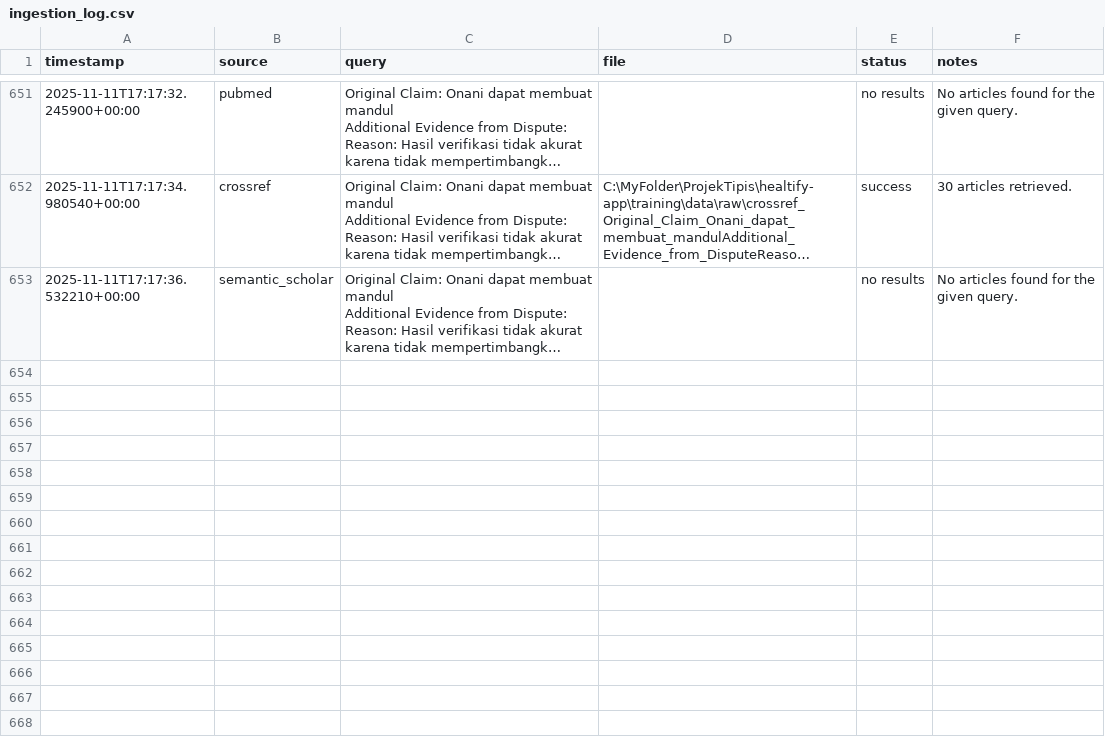
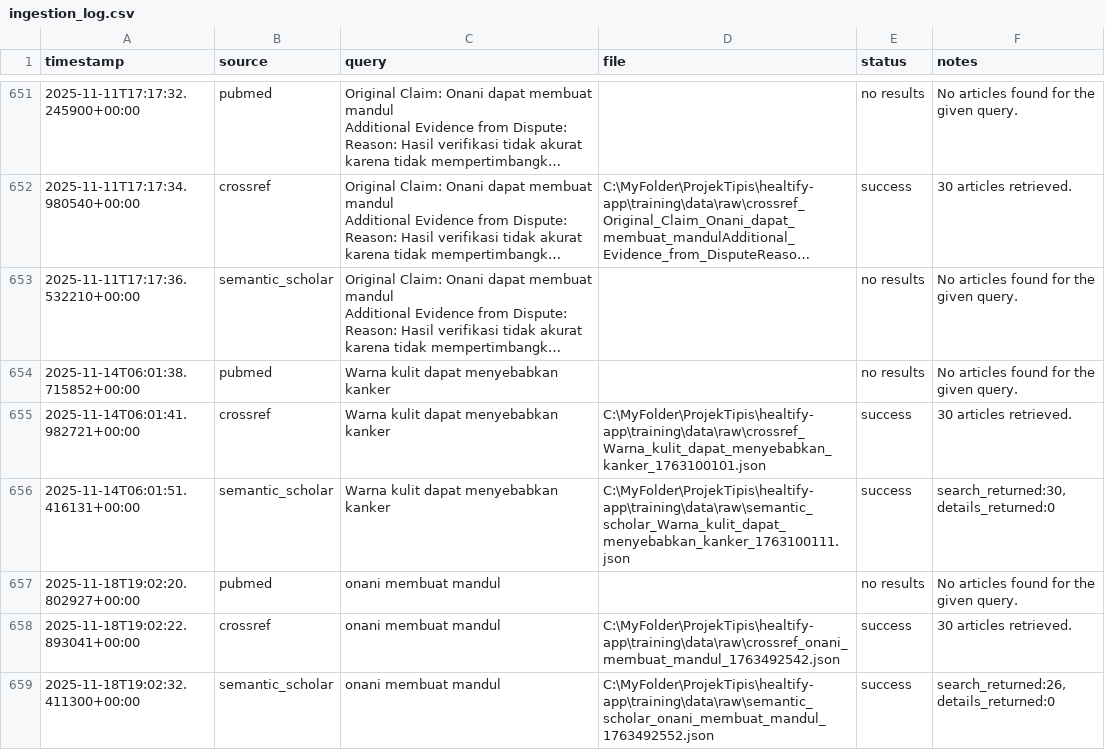
Before and after one commit to Noelsip/Healtify-App, a CSV file: training/data/metadata/ingestion_log.csv, drawn as a sheet; only a part is shown, gaps mark what is left out; long unchanged cells end in …; the diff names each change by its address in the sheet, - before the commit and + after, or states it on an @@ line.

```diff
--- a/training/data/metadata/ingestion_log.csv
+++ b/training/data/metadata/ingestion_log.csv
+row 654: 2025-11-14T06:01:38.715852+00:00 | pubmed | Warna kulit dapat menyebabkan kanker |  | no results | No articles found for the given query.
+row 655: 2025-11-14T06:01:41.982721+00:00 | crossref | Warna kulit dapat menyebabkan kanker | C:\MyFolder\ProjekTipis\healtify-app\training\data\raw\crossref_Warna_kulit_dapat_menyebabkan_kanker_1763100101.json | success | 30 articles retrieved.
+row 656: 2025-11-14T06:01:51.416131+00:00 | semantic_scholar | Warna kulit dapat menyebabkan kanker | C:\MyFolder\ProjekTipis\healtify-app\training\data\raw\semantic_scholar_Warna_kulit_dapat_menyebabkan_kanker_1763100111.json | success | search_returned:30, details_returned:0
+row 657: 2025-11-18T19:02:20.802927+00:00 | pubmed | onani membuat mandul |  | no results | No articles found for the given query.
+row 658: 2025-11-18T19:02:22.893041+00:00 | crossref | onani membuat mandul | C:\MyFolder\ProjekTipis\healtify-app\training\data\raw\crossref_onani_membuat_mandul_1763492542.json | success | 30 articles retrieved.
+row 659: 2025-11-18T19:02:32.411300+00:00 | semantic_scholar | onani membuat mandul | C:\MyFolder\ProjekTipis\healtify-app\training\data\raw\semantic_scholar_onani_membuat_mandul_1763492552.json | success | search_returned:26, details_returned:0
```
Also changed, not shown: 52 other files.
